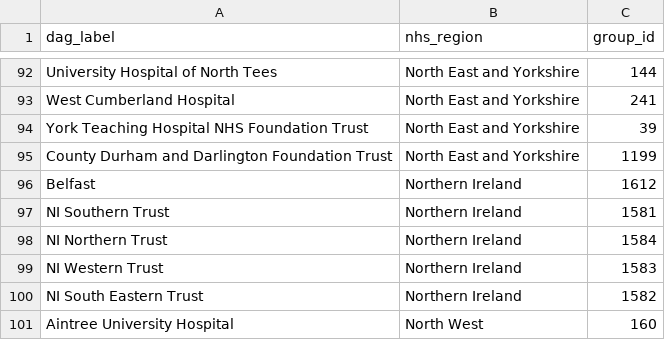
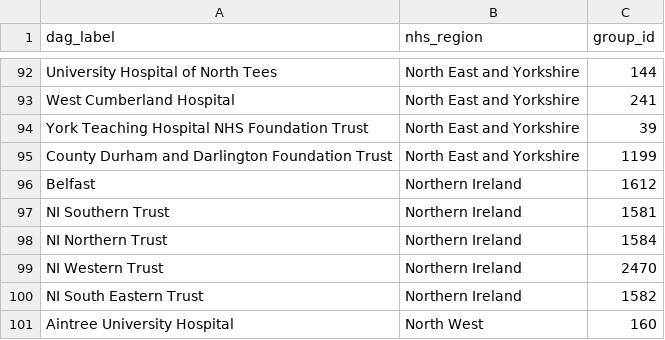
Before and after one commit to SurgicalInformatics/redcap_split_project, a CSV file: dags_regions.csv, drawn as a sheet; only a part is shown, gaps mark what is left out.

Commit message:
regional split files for S-day

```diff
--- a/dags_regions.csv
+++ b/dags_regions.csv
@@ -98,3 +98,3 @@ NI Southern Trust,Northern Ireland,1581
 NI Northern Trust,Northern Ireland,1584
-NI Western Trust,Northern Ireland,1583
+NI Western Trust,Northern Ireland,2470
 NI South Eastern Trust,Northern Ireland,1582
```
Also changed, not shown: 18 other files.
